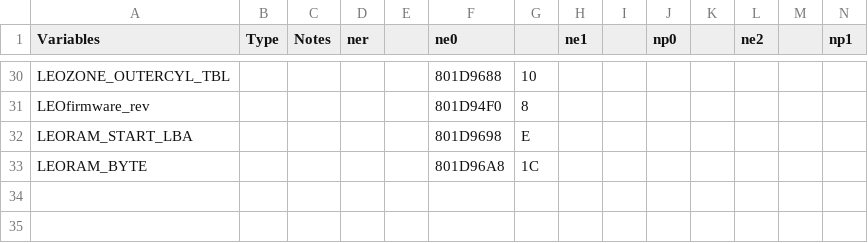
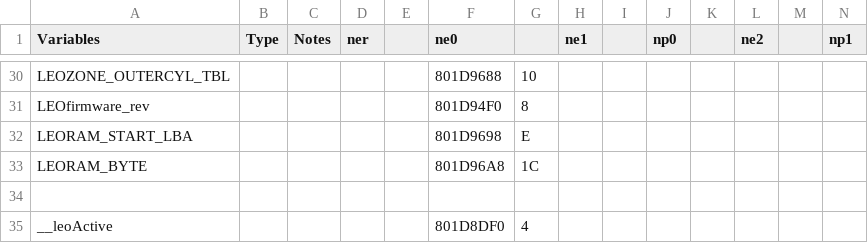
Before and after one commit to Decompollaborate/n64dd, a CSV file: oot/tables/variables.csv, drawn as a sheet; only a part is shown, gaps mark what is left out; rows hold the shown columns only; the diff names each change by its address in the sheet, - before the commit and + after, or states it on an @@ line.

```diff
--- a/oot/tables/variables.csv
+++ b/oot/tables/variables.csv
+row 34: (empty)
+row 35: __leoActive |  |  |  |  | 801D8DF0 | 4
```
Also changed, not shown: oot/ne0/tables/files_n64dd.csv, oot/ne0/tables/functions.csv, 18 other files.
